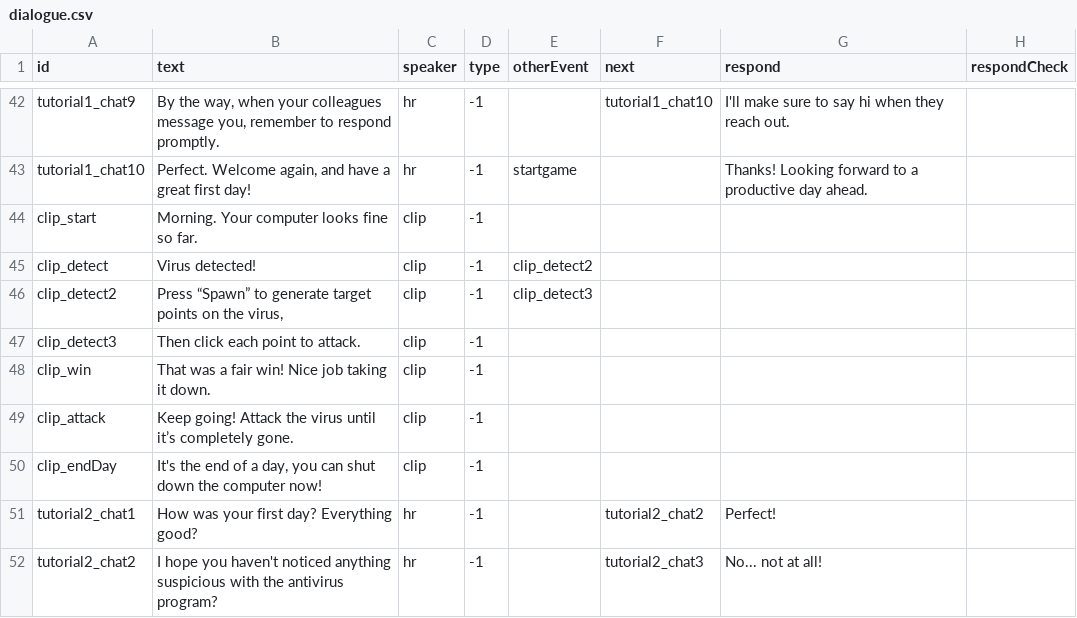
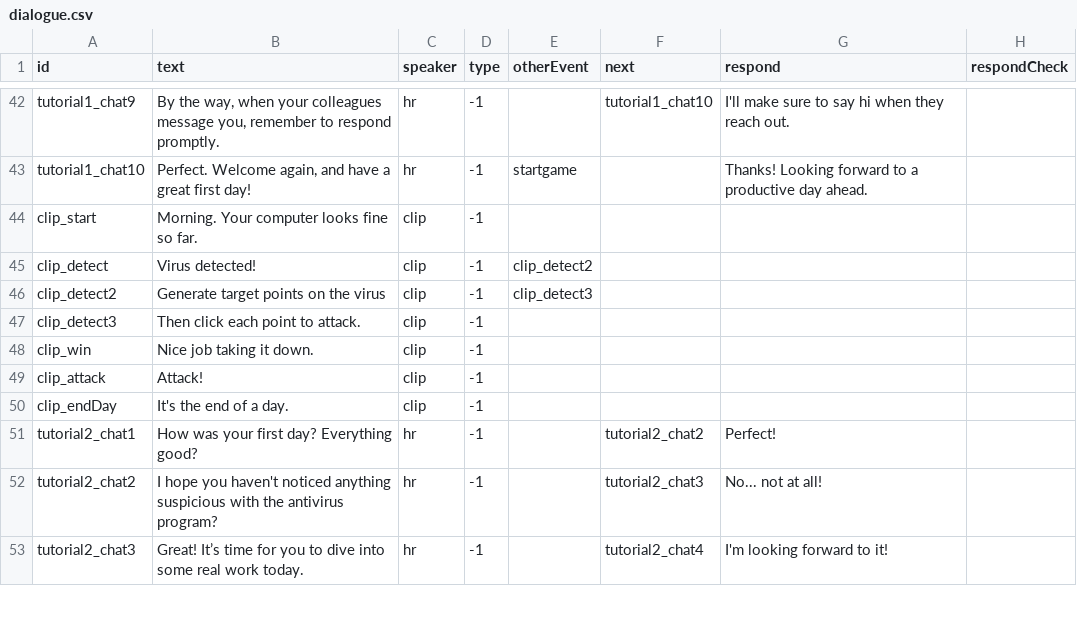
Before and after one commit to shshwdr/NothingCanGoWrong, a CSV file: Assets/Resources/csv/dialogue.csv, drawn as a sheet; only a part is shown, gaps mark what is left out; the shorter side is filled out with more unchanged rows.

```diff
--- a/Assets/Resources/csv/dialogue.csv
+++ b/Assets/Resources/csv/dialogue.csv
@@ -45,7 +45,7 @@ clip_start,Morning. Your computer looks fine so far.,clip,-1,,,,
 clip_detect,Virus detected!,clip,-1,clip_detect2,,,
-clip_detect2,"Press “Spawn” to generate target points on the virus, ",clip,-1,clip_detect3,,,
+clip_detect2,Generate target points on the virus ,clip,-1,clip_detect3,,,
 clip_detect3,Then click each point to attack.,clip,-1,,,,
-clip_win,That was a fair win! Nice job taking it down.,clip,-1,,,,
-clip_attack,Keep going! Attack the virus until it’s completely gone.,clip,-1,,,,
-clip_endDay,"It's the end of a day, you can shut down the computer now!",clip,-1,,,,
+clip_win,Nice job taking it down.,clip,-1,,,,
+clip_attack,Attack!,clip,-1,,,,
+clip_endDay,It's the end of a day.,clip,-1,,,,
 tutorial2_chat1,How was your first day? Everything good?,hr,-1,,tutorial2_chat2,Perfect!,
```
Also changed, not shown: Assets/Resources/csv/level.csv, 29 other files.
